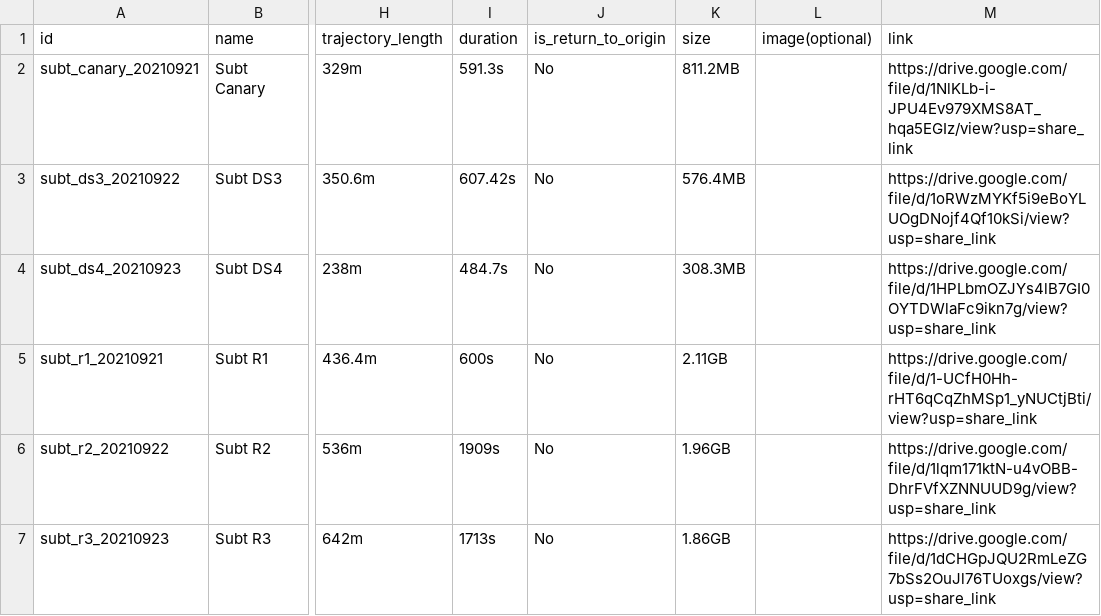
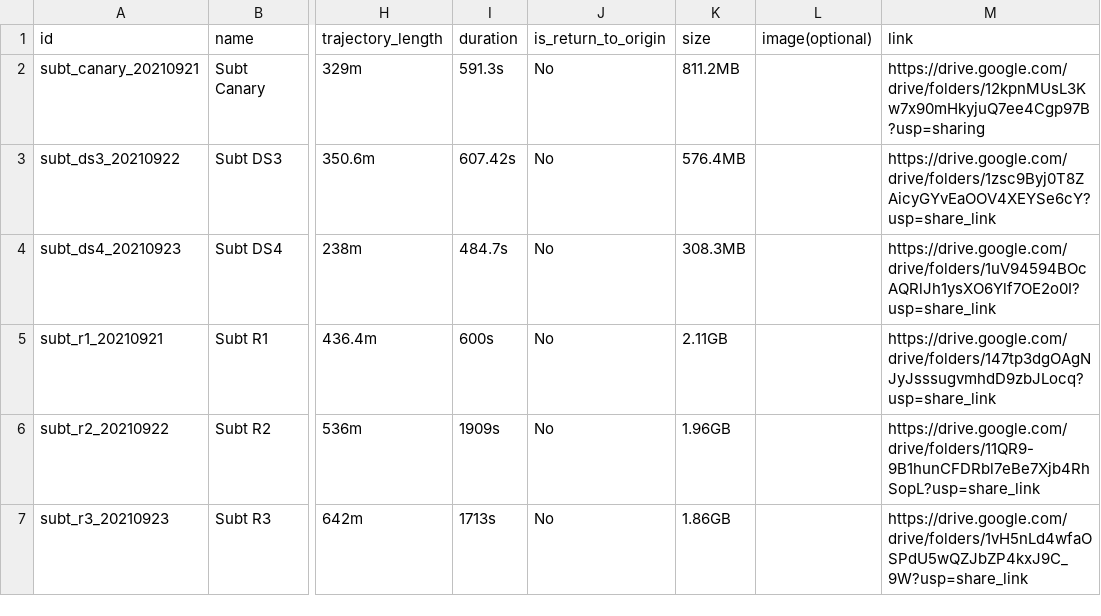
Before and after one commit to castacks/castacks.github.io, a CSV file: datasets/datasets.csv, drawn as a sheet; only a part is shown, gaps mark what is left out; the diff names each change by its address in the sheet, - before the commit and + after, or states it on an @@ line.

Commit message:
Update dataset links

```diff
--- a/datasets/datasets.csv
+++ b/datasets/datasets.csv
-M2 (link): https://drive.google.com/file/d/1NlKLb-i-JPU4Ev979XMS8AT_hqa5EGIz/view?usp=share_link
+M2 (link): https://drive.google.com/drive/folders/12kpnMUsL3Kw7x90mHkyjuQ7ee4Cgp97B?usp=sharing
-M3 (link): https://drive.google.com/file/d/1oRWzMYKf5i9eBoYLUOgDNojf4Qf10kSi/view?usp=share_link
+M3 (link): https://drive.google.com/drive/folders/1zsc9Byj0T8ZAicyGYvEaOOV4XEYSe6cY?usp=share_link
-M4 (link): https://drive.google.com/file/d/1HPLbmOZJYs4lB7GI0OYTDWlaFc9ikn7g/view?usp=share_link
+M4 (link): https://drive.google.com/drive/folders/1uV94594BOcAQRlJh1ysXO6Ylf7OE2o0I?usp=share_link
-M5 (link): https://drive.google.com/file/d/1-UCfH0Hh-rHT6qCqZhMSp1_yNUCtjBti/view?usp=share_link
+M5 (link): https://drive.google.com/drive/folders/147tp3dgOAgNJyJsssugvmhdD9zbJLocq?usp=share_link
-M6 (link): https://drive.google.com/file/d/1lqm171ktN-u4vOBB-DhrFVfXZNNUUD9g/view?usp=share_link
+M6 (link): https://drive.google.com/drive/folders/11QR9-9B1hunCFDRbl7eBe7Xjb4RhSopL?usp=share_link
-M7 (link): https://drive.google.com/file/d/1dCHGpJQU2RmLeZG7bSs2OuJl76TUoxgs/view?usp=share_link
+M7 (link): https://drive.google.com/drive/folders/1vH5nLd4wfaOSPdU5wQZJbZP4kxJ9C_9W?usp=share_link
```
